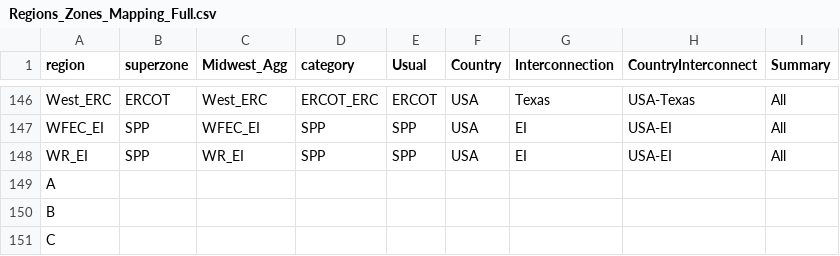
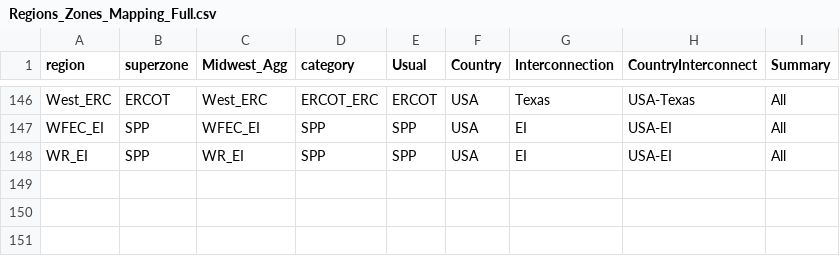
Before and after one commit to NREL/Marmot, a CSV file: marmot/mapping_folder/Regions_Zones_Mapping_Full.csv, drawn as a sheet; only a part is shown, gaps mark what is left out.

Commit message:
Update Regions_Zones_Mapping_Full.csv
Revert to defaults

```diff
--- a/marmot/mapping_folder/Regions_Zones_Mapping_Full.csv
+++ b/marmot/mapping_folder/Regions_Zones_Mapping_Full.csv
@@ -148,4 +148 @@ WFEC_EI,SPP,WFEC_EI,SPP,SPP,USA,EI,USA-EI,All
 WR_EI,SPP,WR_EI,SPP,SPP,USA,EI,USA-EI,All
-A,,,,,,,,
-B,,,,,,,,
-C,,,,,,,,
```
